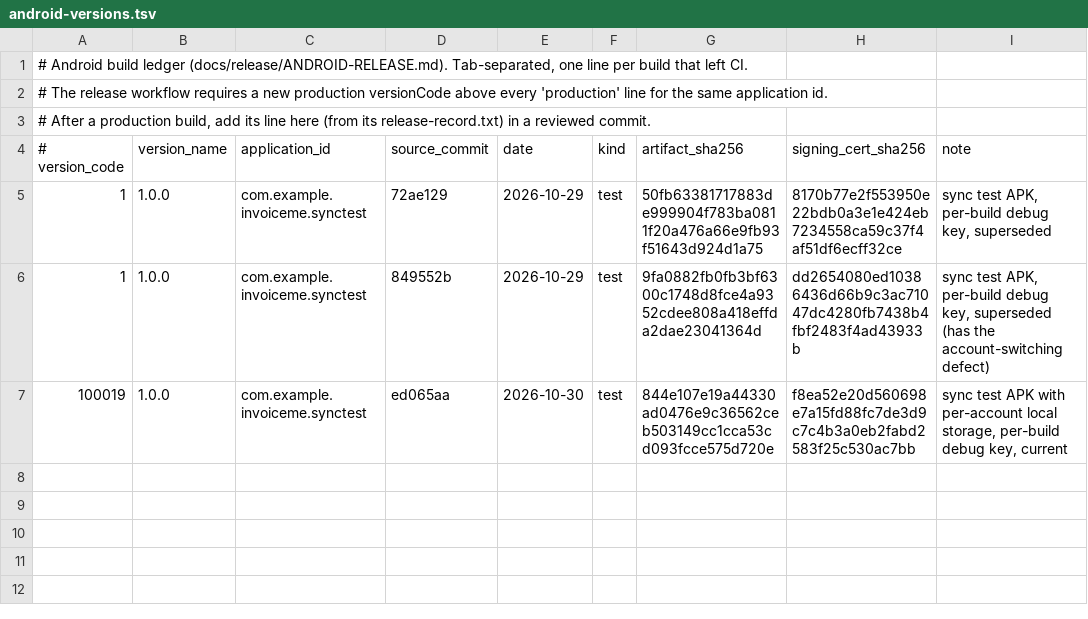
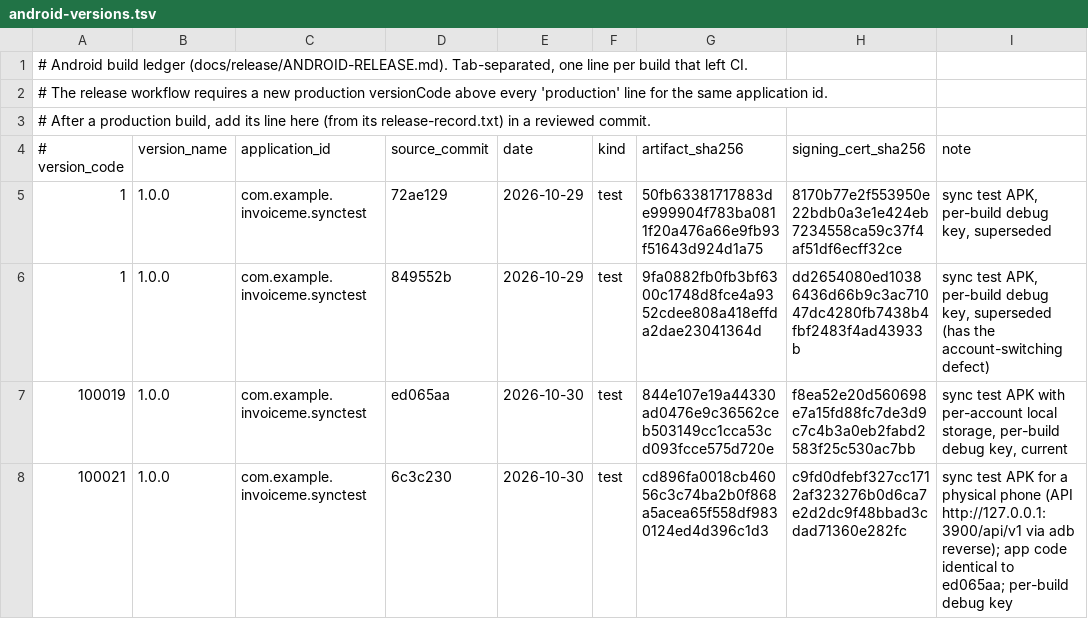
Before and after one commit to seifosmaan53/invoiceme, a TSV file: docs/release/android-versions.tsv, drawn as a sheet; the diff names each change by its address in the sheet, - before the commit and + after, or states it on an @@ line.

Commit message:
Release prep: phone-test backend, physical-phone checklist, production proposal
- scripts/phone-test: isolated synthetic backend for physical-phone tests
  (own PostgreSQL cluster on a Unix socket, backend on 127.0.0.1:3900, empty
  environment: no SMTP, no Stripe, no S3), seeded accounts A and B with
  random passwords (mode 600), USB connection with adb reverse (network adb
  devices refused), on-device sync tests on the phone, one API call as A/B,
  log collection with secrets masked.
- DEVICE-ACCEPTANCE.md: numbered phone checklist with expected results;
  phone cells NOT RUN, emulator/host evidence separate; no screen queues
  offline changes in this version, so offline/conflict/account-switch
  queue checks run as on-device tests; earlier test builds and signing.
- ANDROID-RELEASE.md: production configuration proposal for review, why
  the release workflow refuses public repositories and the private build
  repository arrangement, key generation/backup with a JDK, artifact
  verification before distribution, stable test key follow-up.
- SERVER-RELEASE-CHECKLIST.md: release order (server, phone acceptance,
  production build and synthetic pilot, rollout, then legacy cutoff) and a
  mobile pilot step.
- Ledger and handoff: phone build of 6c3c230 (app code = ed065aa).

```diff
--- a/docs/release/android-versions.tsv
+++ b/docs/release/android-versions.tsv
+row 8: 100021 | 1.0.0 | com.example.invoiceme.synctest | 6c3c230 | 2026-10-30 | test | cd896fa0018cb46056c3c74ba2b0f868a5acea65f558df9830124ed4d396c1d3 | c9fd0dfebf327cc1712af323276b0d6ca7e2d2dc9f48bbad3cdad71360e282fc | sync test APK for a physical phone (API http://127.0.0.1:3900/api/v1 via adb reverse); app code identical to ed065aa; per-build debug key
```
Also changed, not shown: 13 other files.
